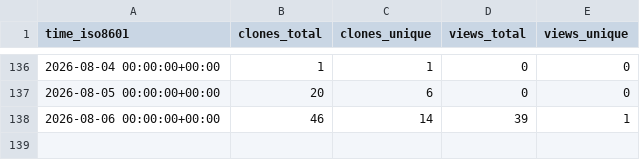
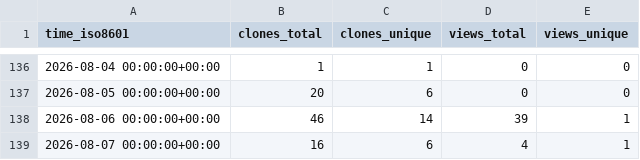
Before and after one commit to mponagandla/Python-Resume-Generator, a CSV file: mponagandla/Python-Resume-Generator/ghrs-data/views_clones_aggregate.csv, drawn as a sheet; only a part is shown, gaps mark what is left out.

```diff
--- a/mponagandla/Python-Resume-Generator/ghrs-data/views_clones_aggregate.csv
+++ b/mponagandla/Python-Resume-Generator/ghrs-data/views_clones_aggregate.csv
@@ -138 +138,2 @@ time_iso8601,clones_total,clones_unique,views_total,views_unique
 2026-08-06 00:00:00+00:00,46,14,39,1
+2026-08-07 00:00:00+00:00,16,6,4,1
```
Also changed, not shown: 1 other file.
